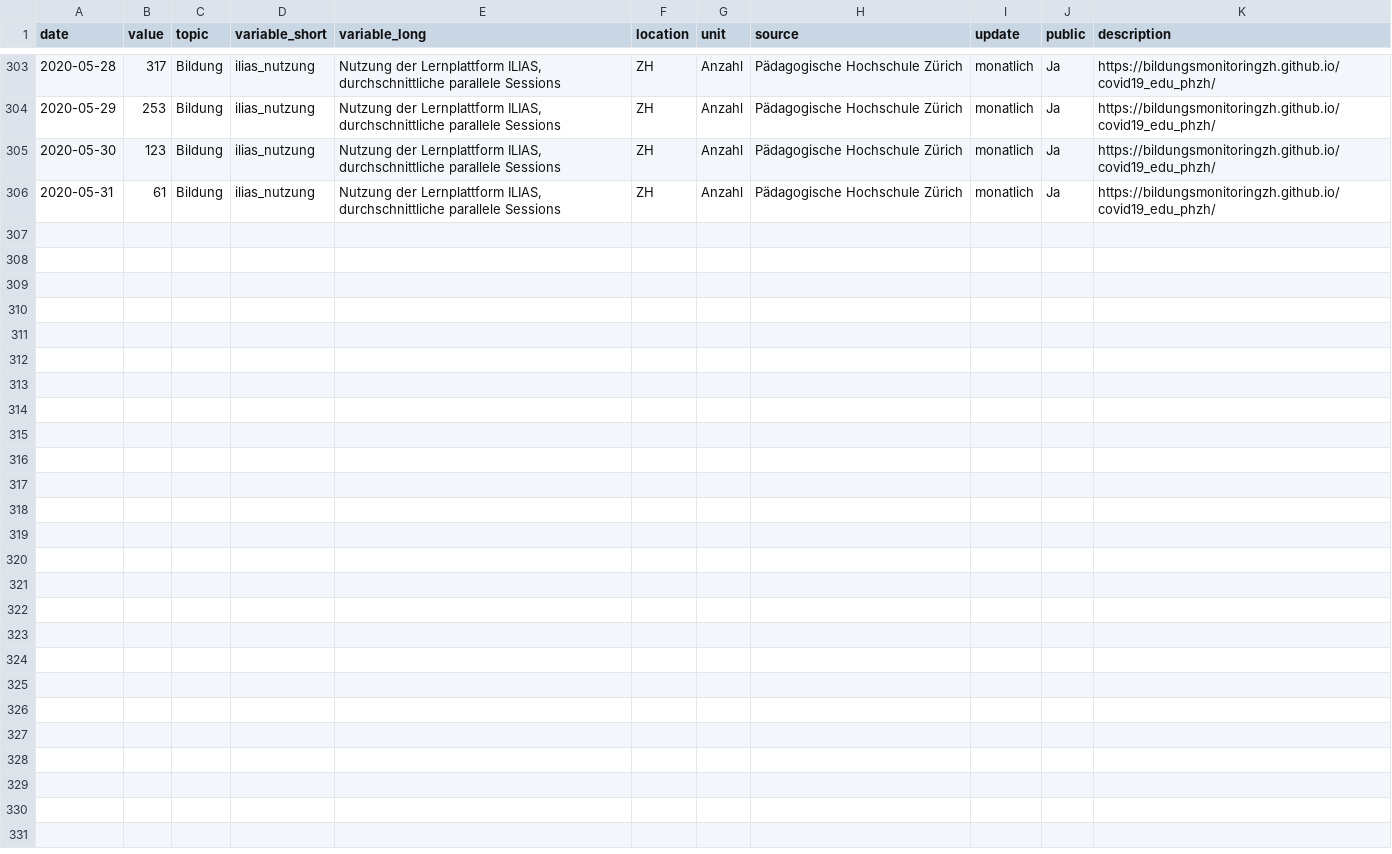
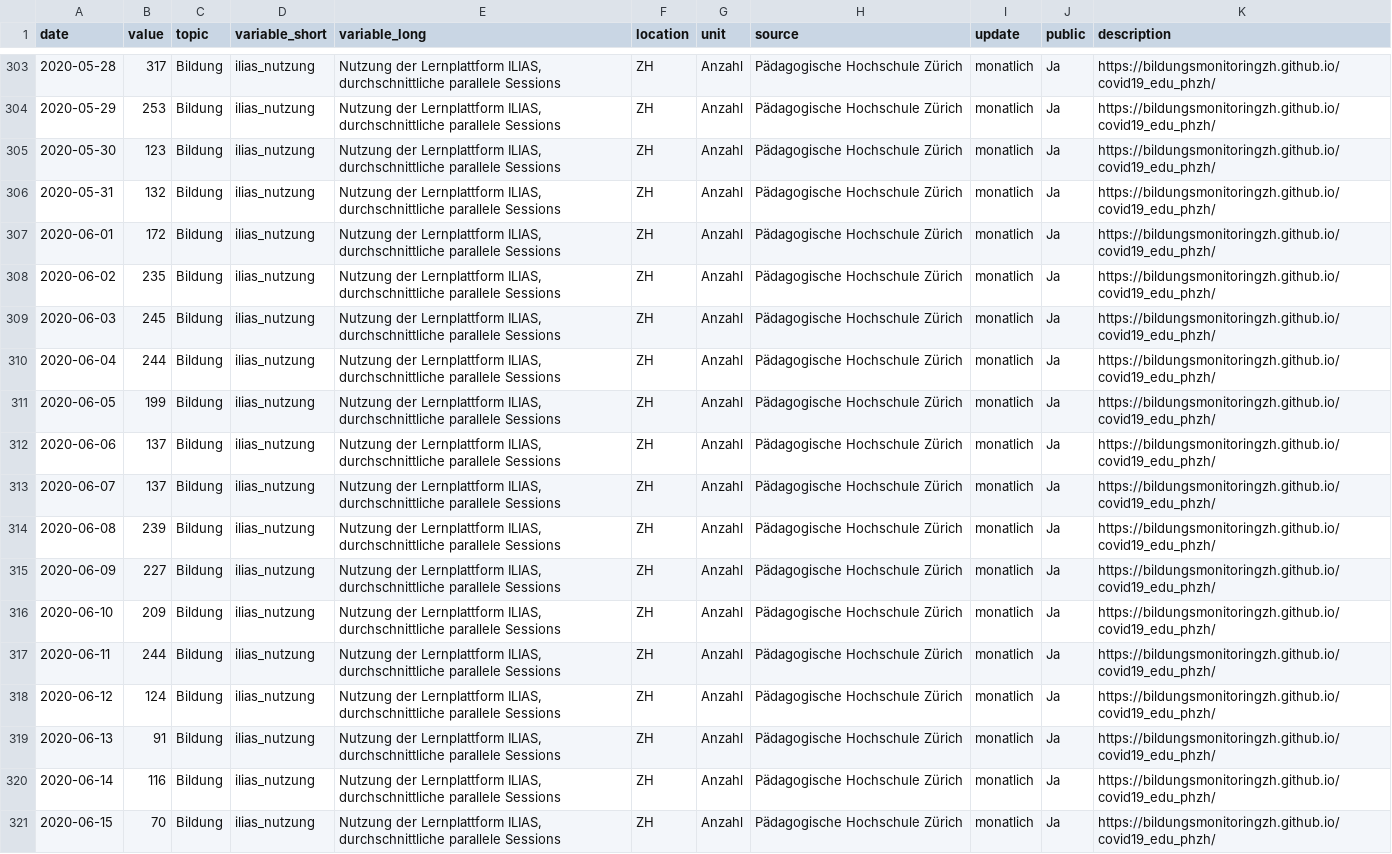
Before and after one commit to bildungsplanungZH/covid19_edu_phzh, a CSV file: Bildung_IliasNutzung.csv, drawn as a sheet; only a part is shown, gaps mark what is left out.

Commit message:
data_ilias/session_statistics_20190616_20200615.csv, Bildung_IliasNutzung.csv - manual update

```diff
--- a/Bildung_IliasNutzung.csv
+++ b/Bildung_IliasNutzung.csv
@@ -305,2 +305,17 @@
 2020-05-30,123,"Bildung","ilias_nutzung","Nutzung der Lernplattform ILIAS, durchschnittliche parallele Sessions","ZH","Anzahl","Pädagogische Hochschule Zürich","monatlich","Ja","https://bildungsmonitoringzh.github.io/covid19_edu_phzh/"
-2020-05-31,61,"Bildung","ilias_nutzung","Nutzung der Lernplattform ILIAS, durchschnittliche parallele Sessions","ZH","Anzahl","Pädagogische Hochschule Zürich","monatlich","Ja","https://bildungsmonitoringzh.github.io/covid19_edu_phzh/"
+2020-05-31,132,"Bildung","ilias_nutzung","Nutzung der Lernplattform ILIAS, durchschnittliche parallele Sessions","ZH","Anzahl","Pädagogische Hochschule Zürich","monatlich","Ja","https://bildungsmonitoringzh.github.io/covid19_edu_phzh/"
+2020-06-01,172,"Bildung","ilias_nutzung","Nutzung der Lernplattform ILIAS, durchschnittliche parallele Sessions","ZH","Anzahl","Pädagogische Hochschule Zürich","monatlich","Ja","https://bildungsmonitoringzh.github.io/covid19_edu_phzh/"
+2020-06-02,235,"Bildung","ilias_nutzung","Nutzung der Lernplattform ILIAS, durchschnittliche parallele Sessions","ZH","Anzahl","Pädagogische Hochschule Zürich","monatlich","Ja","https://bildungsmonitoringzh.github.io/covid19_edu_phzh/"
+2020-06-03,245,"Bildung","ilias_nutzung","Nutzung der Lernplattform ILIAS, durchschnittliche parallele Sessions","ZH","Anzahl","Pädagogische Hochschule Zürich","monatlich","Ja","https://bildungsmonitoringzh.github.io/covid19_edu_phzh/"
+2020-06-04,244,"Bildung","ilias_nutzung","Nutzung der Lernplattform ILIAS, durchschnittliche parallele Sessions","ZH","Anzahl","Pädagogische Hochschule Zürich","monatlich","Ja","https://bildungsmonitoringzh.github.io/covid19_edu_phzh/"
+2020-06-05,199,"Bildung","ilias_nutzung","Nutzung der Lernplattform ILIAS, durchschnittliche parallele Sessions","ZH","Anzahl","Pädagogische Hochschule Zürich","monatlich","Ja","https://bildungsmonitoringzh.github.io/covid19_edu_phzh/"
+2020-06-06,137,"Bildung","ilias_nutzung","Nutzung der Lernplattform ILIAS, durchschnittliche parallele Sessions","ZH","Anzahl","Pädagogische Hochschule Zürich","monatlich","Ja","https://bildungsmonitoringzh.github.io/covid19_edu_phzh/"
+2020-06-07,137,"Bildung","ilias_nutzung","Nutzung der Lernplattform ILIAS, durchschnittliche parallele Sessions","ZH","Anzahl","Pädagogische Hochschule Zürich","monatlich","Ja","https://bildungsmonitoringzh.github.io/covid19_edu_phzh/"
+2020-06-08,239,"Bildung","ilias_nutzung","Nutzung der Lernplattform ILIAS, durchschnittliche parallele Sessions","ZH","Anzahl","Pädagogische Hochschule Zürich","monatlich","Ja","https://bildungsmonitoringzh.github.io/covid19_edu_phzh/"
+2020-06-09,227,"Bildung","ilias_nutzung","Nutzung der Lernplattform ILIAS, durchschnittliche parallele Sessions","ZH","Anzahl","Pädagogische Hochschule Zürich","monatlich","Ja","https://bildungsmonitoringzh.github.io/covid19_edu_phzh/"
+2020-06-10,209,"Bildung","ilias_nutzung","Nutzung der Lernplattform ILIAS, durchschnittliche parallele Sessions","ZH","Anzahl","Pädagogische Hochschule Zürich","monatlich","Ja","https://bildungsmonitoringzh.github.io/covid19_edu_phzh/"
+2020-06-11,244,"Bildung","ilias_nutzung","Nutzung der Lernplattform ILIAS, durchschnittliche parallele Sessions","ZH","Anzahl","Pädagogische Hochschule Zürich","monatlich","Ja","https://bildungsmonitoringzh.github.io/covid19_edu_phzh/"
+2020-06-12,124,"Bildung","ilias_nutzung","Nutzung der Lernplattform ILIAS, durchschnittliche parallele Sessions","ZH","Anzahl","Pädagogische Hochschule Zürich","monatlich","Ja","https://bildungsmonitoringzh.github.io/covid19_edu_phzh/"
+2020-06-13,91,"Bildung","ilias_nutzung","Nutzung der Lernplattform ILIAS, durchschnittliche parallele Sessions","ZH","Anzahl","Pädagogische Hochschule Zürich","monatlich","Ja","https://bildungsmonitoringzh.github.io/covid19_edu_phzh/"
+2020-06-14,116,"Bildung","ilias_nutzung","Nutzung der Lernplattform ILIAS, durchschnittliche parallele Sessions","ZH","Anzahl","Pädagogische Hochschule Zürich","monatlich","Ja","https://bildungsmonitoringzh.github.io/covid19_edu_phzh/"
+2020-06-15,70,"Bildung","ilias_nutzung","Nutzung der Lernplattform ILIAS, durchschnittliche parallele Sessions","ZH","Anzahl","Pädagogische Hochschule Zürich","monatlich","Ja","https://bildungsmonitoringzh.github.io/covid19_edu_phzh/"
```
Also changed, not shown: 2 other files.
